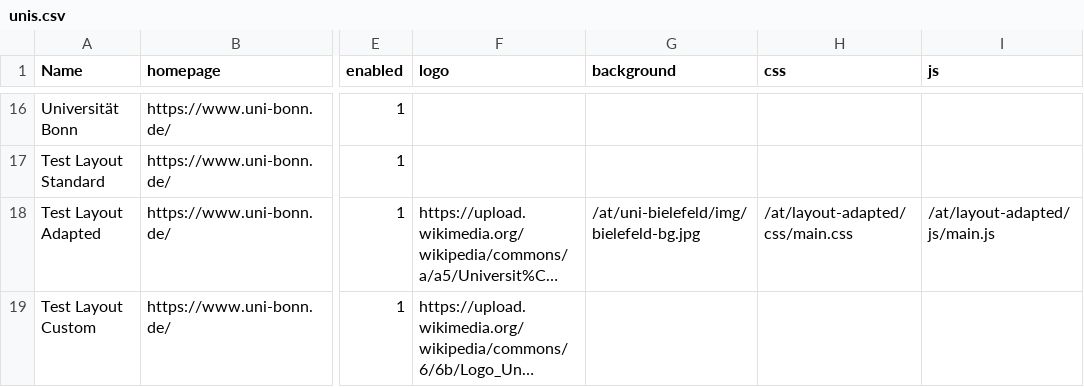
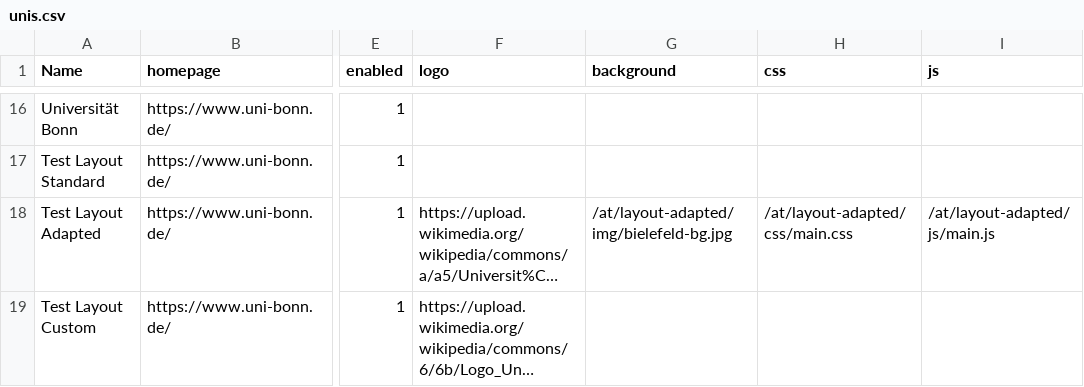
Before and after one commit to sergejzr/subdataversehp-templates, a CSV file: config/unis.csv, drawn as a sheet; only a part is shown, gaps mark what is left out; long unchanged cells end in …; the diff names each change by its address in the sheet, - before the commit and + after, or states it on an @@ line.

```diff
--- a/config/unis.csv
+++ b/config/unis.csv
-G18 (background): /at/uni-bielefeld/img/bielefeld-bg.jpg
+G18 (background): /at/layout-adapted/img/bielefeld-bg.jpg
```
Also changed, not shown: 6 other files.
